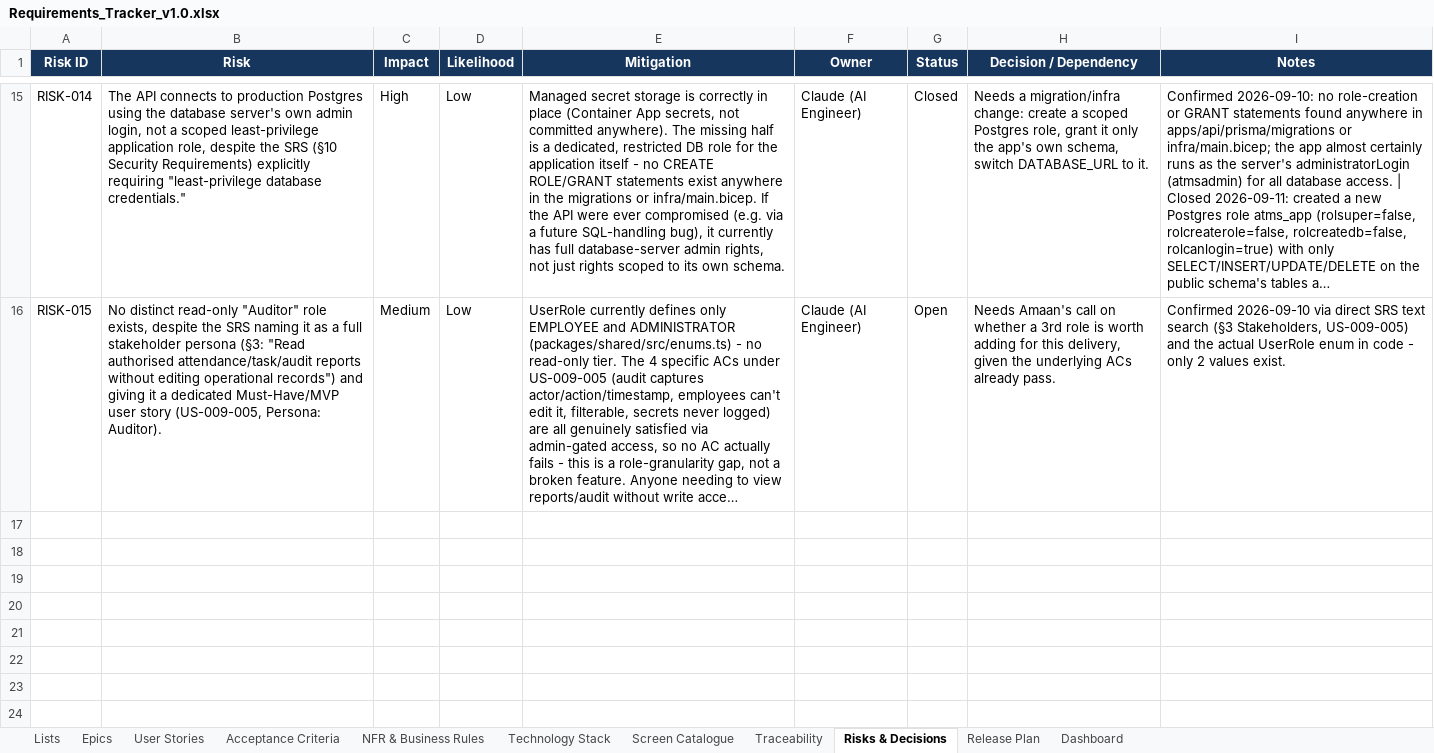
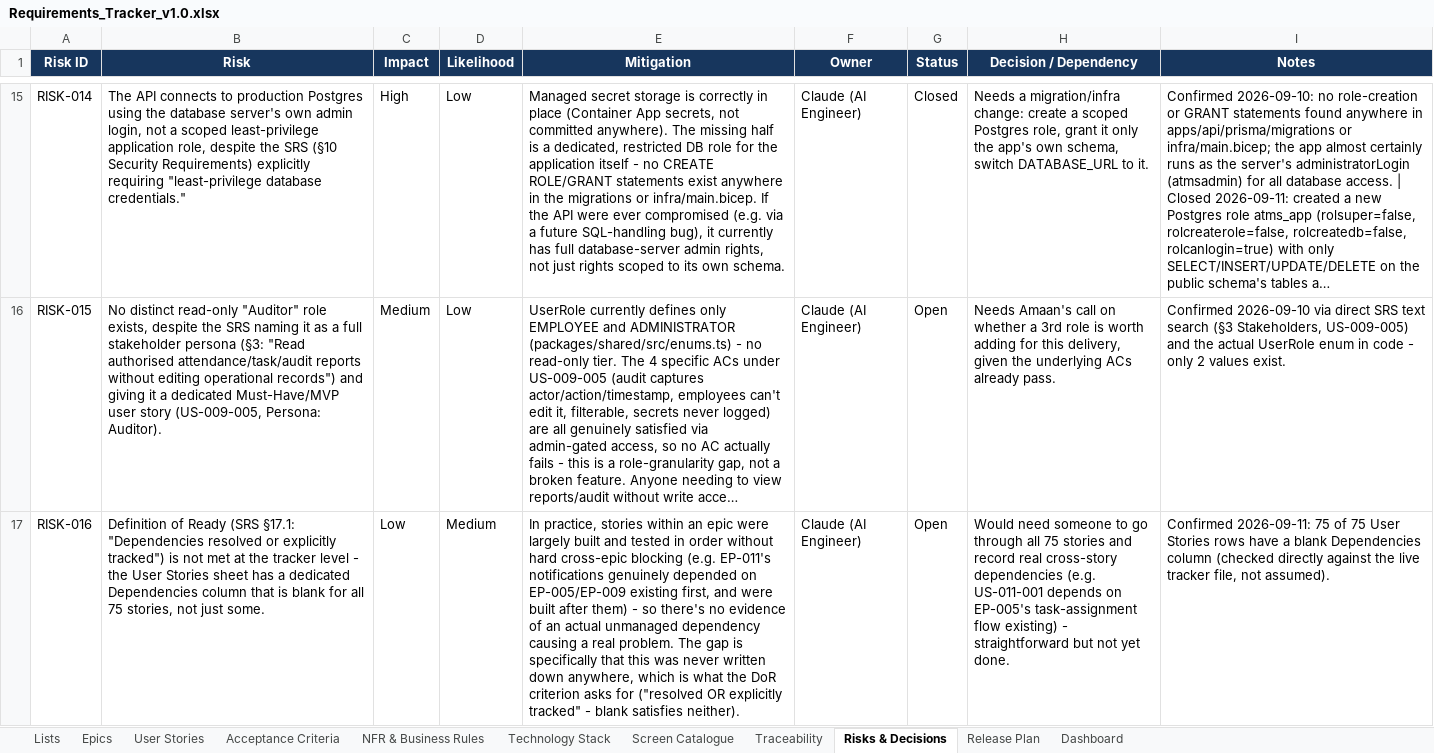
Before and after one commit to Amaanfaiz/Attendance-Task-Management-System, an Excel workbook: docs/Requirements_Tracker_v1.0.xlsx, sheet Risks & Decisions, drawn as a sheet; only a part is shown, gaps mark what is left out; long unchanged cells end in …; values as stored, in another font and other column widths than the file's, no borders; table styles not drawn; the diff covers the shown part only; the diff names each change by its address in the sheet, - before the commit and + after, or states it on an @@ line.

```diff
--- a/docs/Requirements_Tracker_v1.0.xlsx (sheet Risks & Decisions)
+++ b/docs/Requirements_Tracker_v1.0.xlsx (sheet Risks & Decisions)
+row 17: RISK-016 | Definition of Ready (SRS §17.1: "Dependencies resolved or explicitly tracked") is not met at the tracker level - the User Stories sheet has a dedicated Dependencies column that is blank for all 75 stories, not just some. | Low | Medium | In practice, stories within an epic were largely built and tested in order without hard cross-epic blocking (e.g. EP-011's notifications genuinely depended on EP-005/EP-009 existing first, and were built after them) - so there's no evidence of an actual unmanaged dependency causing a real problem. The gap is specifically that this was never written down anywhere, which is what the DoR criterion asks for ("resolved OR explicitly tracked" - blank satisfies neither). | Claude (AI Engineer) | Open | Would need someone to go through all 75 stories and record real cross-story dependencies (e.g. US-011-001 depends on EP-005's task-assignment flow existing) - straightforward but not yet done. | Confirmed 2026-09-11: 75 of 75 User Stories rows have a blank Dependencies column (checked directly against the live tracker file, not assumed).
```
Also changed, not shown: 1 added row elsewhere in this sheet, sheet Dashboard, charts or pictures.
